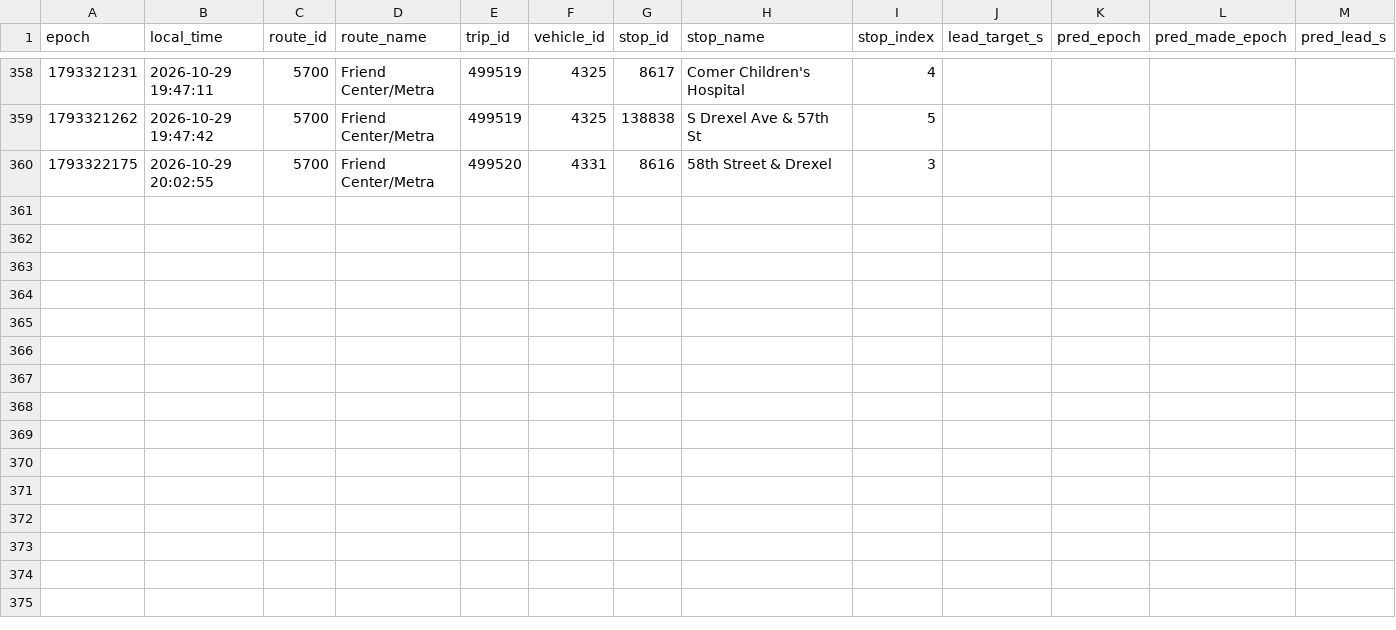
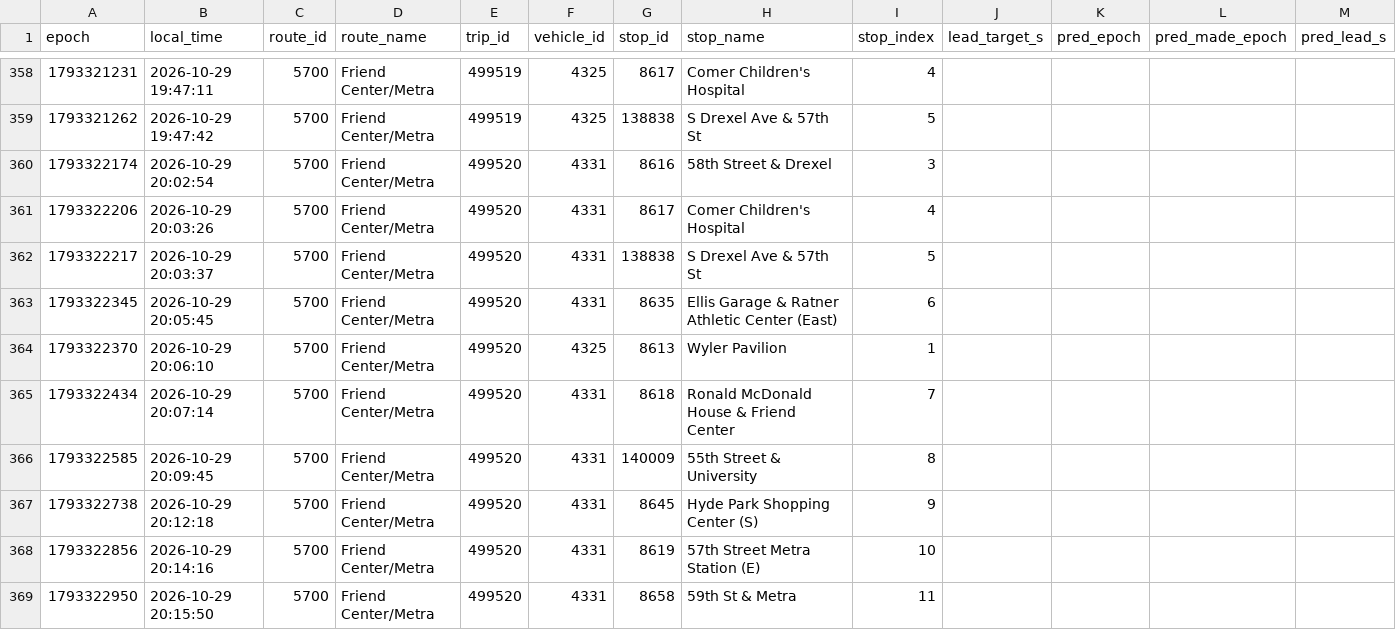
Before and after one commit to blobberus/straight-bussing-data, a CSV file: data/arrivals/2026-10-29/friend-center-metra.csv, drawn as a sheet; only a part is shown, gaps mark what is left out; rows hold the shown columns only; the diff covers the shown part only; the diff names each change by its address in the sheet, - before the commit and + after, or states it on an @@ line.

```diff
--- a/data/arrivals/2026-10-29/friend-center-metra.csv
+++ b/data/arrivals/2026-10-29/friend-center-metra.csv
-A360 (epoch): 1793322175
+A360 (epoch): 1793322174
-B360 (local_time): 2026-10-29 20:02:55
+B360 (local_time): 2026-10-29 20:02:54
+row 361: 1793322206 | 2026-10-29 20:03:26 | 5700 | Friend Center/Metra | 499520 | 4331 | 8617 | Comer Children's Hospital | 4
+row 362: 1793322217 | 2026-10-29 20:03:37 | 5700 | Friend Center/Metra | 499520 | 4331 | 138838 | S Drexel Ave & 57th St | 5
+row 363: 1793322345 | 2026-10-29 20:05:45 | 5700 | Friend Center/Metra | 499520 | 4331 | 8635 | Ellis Garage & Ratner Athletic Center (East) | 6
+row 364: 1793322370 | 2026-10-29 20:06:10 | 5700 | Friend Center/Metra | 499520 | 4325 | 8613 | Wyler Pavilion | 1
+row 365: 1793322434 | 2026-10-29 20:07:14 | 5700 | Friend Center/Metra | 499520 | 4331 | 8618 | Ronald McDonald House & Friend Center | 7
+row 366: 1793322585 | 2026-10-29 20:09:45 | 5700 | Friend Center/Metra | 499520 | 4331 | 140009 | 55th Street & University | 8
+row 367: 1793322738 | 2026-10-29 20:12:18 | 5700 | Friend Center/Metra | 499520 | 4331 | 8645 | Hyde Park Shopping Center (S) | 9
+row 368: 1793322856 | 2026-10-29 20:14:16 | 5700 | Friend Center/Metra | 499520 | 4331 | 8619 | 57th Street Metra Station (E) | 10
+row 369: 1793322950 | 2026-10-29 20:15:50 | 5700 | Friend Center/Metra | 499520 | 4331 | 8658 | 59th St & Metra | 11
```
Also changed, not shown: 10 added rows elsewhere in this file, data/arrivals/2026-10-29/apostolic-drexel.csv, data/arrivals/2026-10-29/central.csv, 9 other files.
